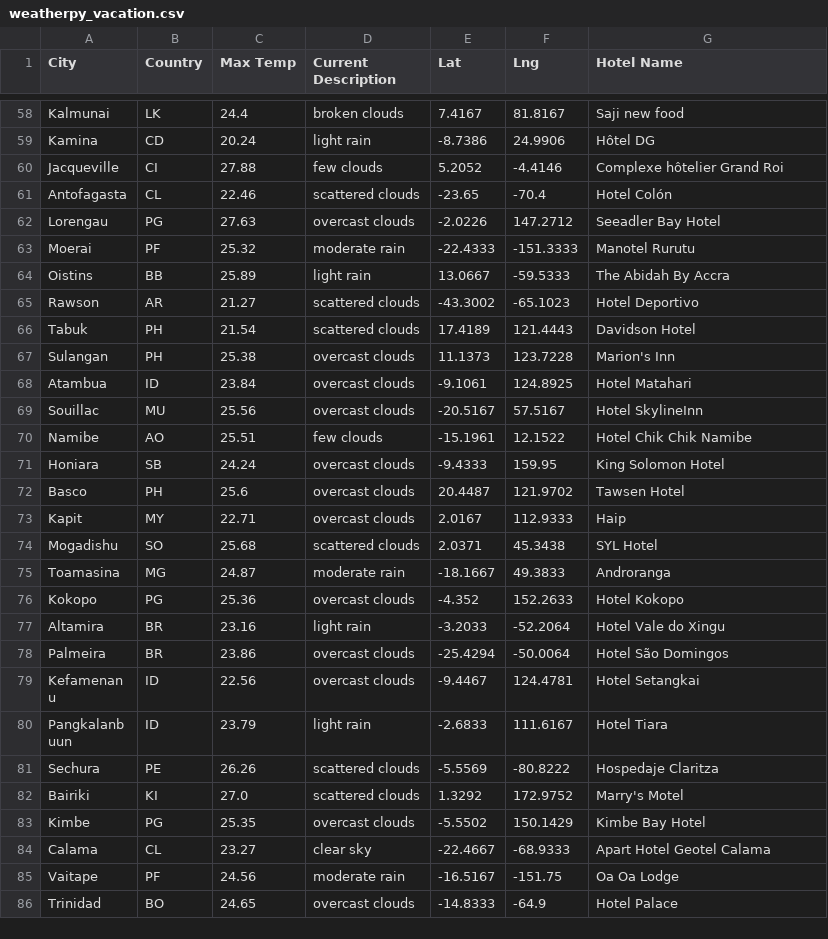
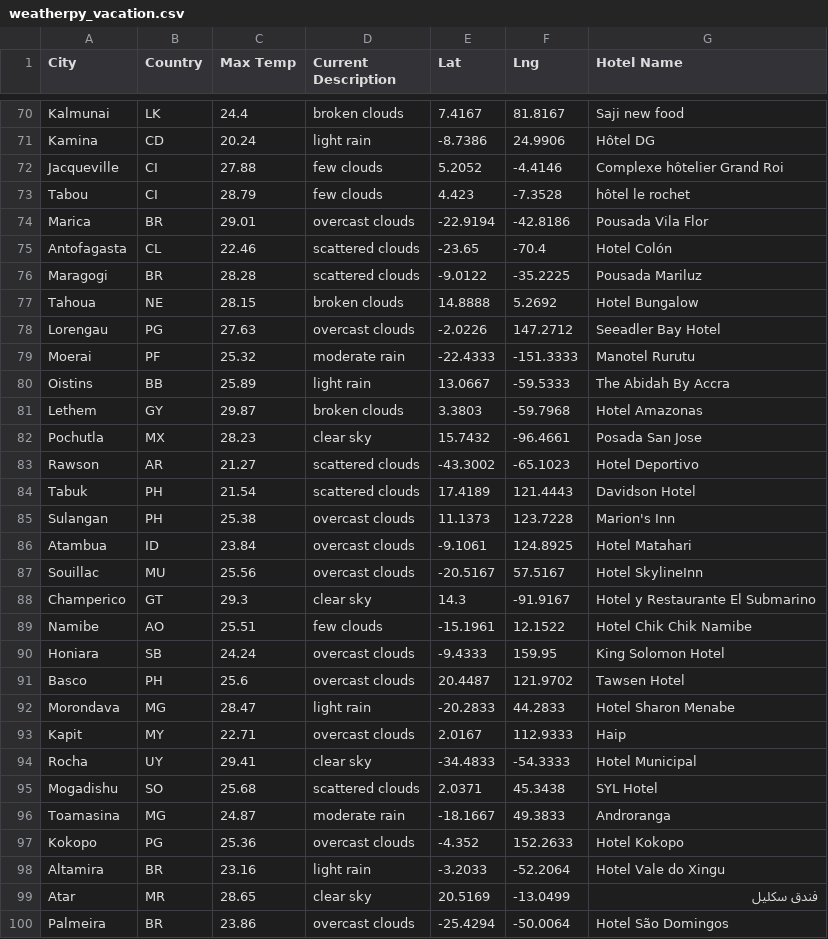
Before and after one commit to MickMarch/world_weather_analysis, a CSV file: vacation_search/weatherpy_vacation.csv, drawn as a sheet; only a part is shown, gaps mark what is left out; the shorter side is filled out with more unchanged rows; the diff covers the shown part only; the diff names each change by its address in the sheet, - before the commit and + after, or states it on an @@ line.

```diff
--- a/vacation_search/weatherpy_vacation.csv
+++ b/vacation_search/weatherpy_vacation.csv
+row 73: Tabou | CI | 28.79 | few clouds | 4.423 | -7.3528 | hôtel le rochet
+row 74: Marica | BR | 29.01 | overcast clouds | -22.9194 | -42.8186 | Pousada Vila Flor
+row 76: Maragogi | BR | 28.28 | scattered clouds | -9.0122 | -35.2225 | Pousada Mariluz
+row 77: Tahoua | NE | 28.15 | broken clouds | 14.8888 | 5.2692 | Hotel Bungalow
+row 81: Lethem | GY | 29.87 | broken clouds | 3.3803 | -59.7968 | Hotel Amazonas
+row 82: Pochutla | MX | 28.23 | clear sky | 15.7432 | -96.4661 | Posada San Jose
+row 88: Champerico | GT | 29.3 | clear sky | 14.3 | -91.9167 | Hotel y Restaurante El Submarino
+row 92: Morondava | MG | 28.47 | light rain | -20.2833 | 44.2833 | Hotel Sharon Menabe
+row 94: Rocha | UY | 29.41 | clear sky | -34.4833 | -54.3333 | Hotel Municipal
+row 99: Atar | MR | 28.65 | clear sky | 20.5169 | -13.0499 | فندق سكليل
```
Also changed, not shown: 13 added rows elsewhere in this file, 1 other file.
